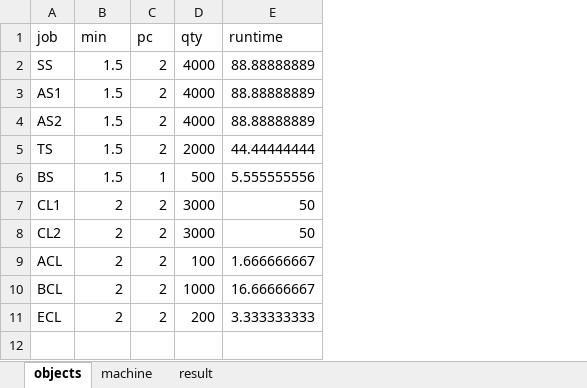
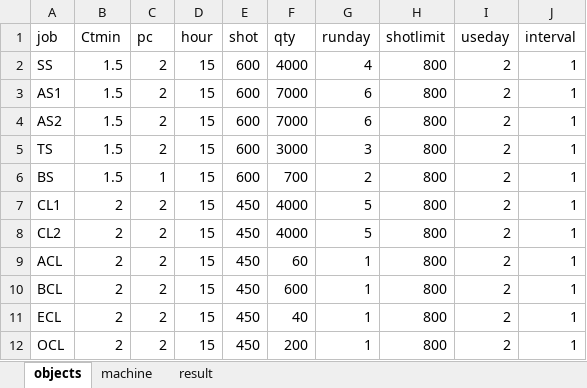
Before and after one commit to Yoshinobu-Ishizaki/ProcGA, an Excel workbook: apps/job-assign2-injection/jobtable.xlsx, sheet objects, drawn as a sheet; values as stored, in another font and other column widths than the file's, no borders; table styles not drawn; removed rows and columns are numbered as before the commit, all else as after; the diff names each change by its address in the sheet, - before the commit and + after, or states it on an @@ line.

```diff
--- a/apps/job-assign2-injection/jobtable.xlsx (sheet objects)
+++ b/apps/job-assign2-injection/jobtable.xlsx (sheet objects)
+column D (hour), rows 2-11: all 15
+column E (shot), rows 2-11: 600 | 600 | 600 | 600 | 600 | 450 | 450 | 450 | 450 | 450
-column E (runtime), rows 2-11: 88.88888889 | 88.88888889 | 88.88888889 | 44.44444444 | 5.555555556 | 50 | 50 | 1.666666667 | 16.66666667 | 3.333333333
+column G (runday), rows 2-11: 4 | 6 | 6 | 3 | 2 | 5 | 5 | 1 | 1 | 1
+column H (shotlimit), rows 2-11: all 800
+column I (useday), rows 2-11: all 2
+column J (interval), rows 2-11: all 1
-B1: min
+B1: Ctmin
-F3:F4 (qty): 4000
+F3:F4 (qty): 7000
-F5 (qty): 2000
+F5 (qty): 3000
-F6 (qty): 500
+F6 (qty): 700
-F7:F8 (qty): 3000
+F7:F8 (qty): 4000
-F9 (qty): 100
+F9 (qty): 60
-F10 (qty): 1000
+F10 (qty): 600
-F11 (qty): 200
+F11 (qty): 40
+row 12: OCL | 2 | 2 | 15 | 450 | 200 | 1 | 800 | 2 | 1
```
Also changed, not shown: example/procinfo.xlsx, 7 other files.
